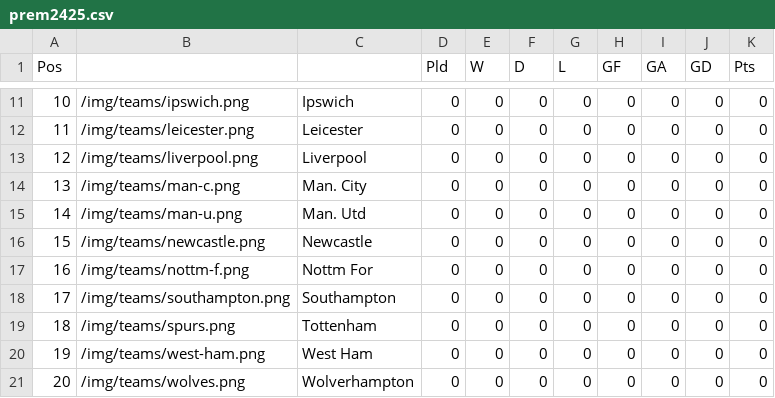
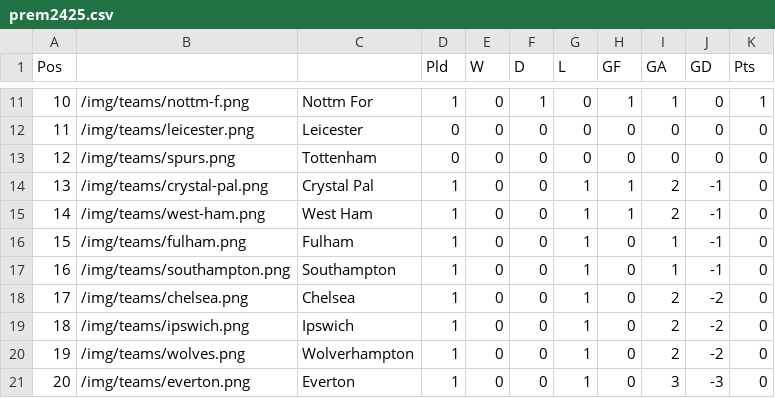
Before and after one commit to mitcpe/footy, a CSV file: assets/tabs/prem2425.csv, drawn as a sheet; only a part is shown, gaps mark what is left out; the diff covers the shown part only.

Commit message:
Updated fixture & table 18/8

```diff
--- a/assets/tabs/prem2425.csv
+++ b/assets/tabs/prem2425.csv
@@ -11 +11 @@ Pos,,,Pld,W,D,L,GF,GA,GD,Pts,
-10,"/img/teams/ipswich.png",Ipswich,0,0,0,0,0,0,0,0,
+10,/img/teams/nottm-f.png,Nottm For,1,0,1,0,1,1,0,1
@@ -13,9 +13,9 @@ Pos,,,Pld,W,D,L,GF,GA,GD,Pts,
-12,"/img/teams/liverpool.png",Liverpool,0,0,0,0,0,0,0,0,
-13,"/img/teams/man-c.png","Man. City",0,0,0,0,0,0,0,0,
-14,"/img/teams/man-u.png","Man. Utd",0,0,0,0,0,0,0,0,
-15,"/img/teams/newcastle.png",Newcastle,0,0,0,0,0,0,0,0,
-16,"/img/teams/nottm-f.png","Nottm For",0,0,0,0,0,0,0,0,
-17,"/img/teams/southampton.png",Southampton,0,0,0,0,0,0,0,0,
-18,"/img/teams/spurs.png",Tottenham,0,0,0,0,0,0,0,0,
-19,"/img/teams/west-ham.png","West Ham",0,0,0,0,0,0,0,0,
-20,"/img/teams/wolves.png",Wolverhampton,0,0,0,0,0,0,0,0,
+12,/img/teams/spurs.png,Tottenham,0,0,0,0,0,0,0,0
+13,/img/teams/crystal-pal.png,Crystal Pal,1,0,0,1,1,2,-1,0
+14,/img/teams/west-ham.png,West Ham,1,0,0,1,1,2,-1,0
+15,/img/teams/fulham.png,Fulham,1,0,0,1,0,1,-1,0
+16,/img/teams/southampton.png,Southampton,1,0,0,1,0,1,-1,0
+17,/img/teams/chelsea.png,Chelsea,1,0,0,1,0,2,-2,0
+18,/img/teams/ipswich.png,Ipswich,1,0,0,1,0,2,-2,0
+19,/img/teams/wolves.png,Wolverhampton,1,0,0,1,0,2,-2,0
+20,/img/teams/everton.png,Everton,1,0,0,1,0,3,-3,0
```
Also changed, not shown: 65 edited cells elsewhere in this file, 1 other file.
